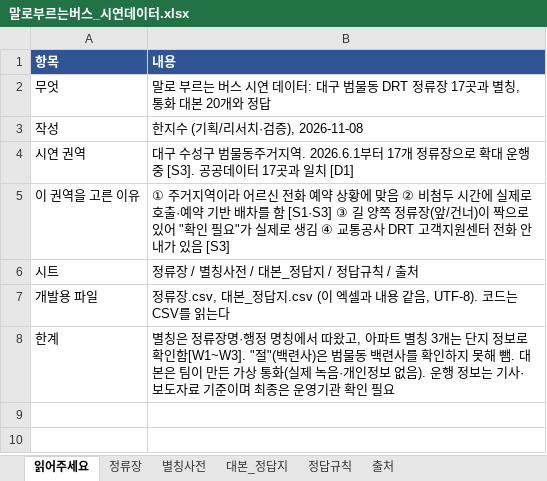
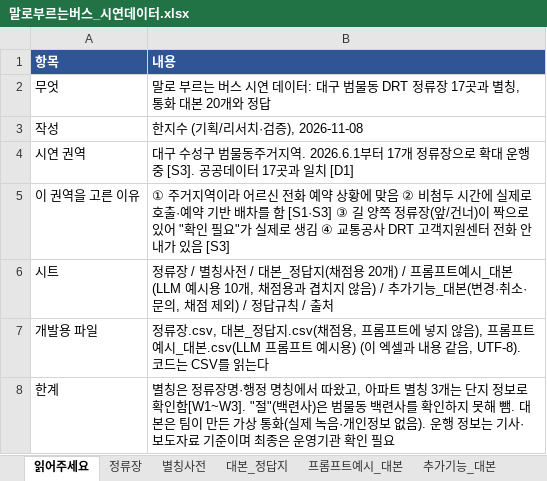
Before and after one commit to gkswltn200469-design/malbus-drt, an Excel workbook: docs/기획/한지수/말로부르는버스_시연데이터.xlsx, sheet 읽어주세요, drawn as a sheet; values as stored, in another font and other column widths than the file's, no borders; the diff names each change by its address in the sheet, - before the commit and + after, or states it on an @@ line.

```diff
--- a/docs/기획/한지수/말로부르는버스_시연데이터.xlsx (sheet 읽어주세요)
+++ b/docs/기획/한지수/말로부르는버스_시연데이터.xlsx (sheet 읽어주세요)
+sheet tab: 프롬프트예시_대본
+sheet tab: 추가기능_대본
-B6 (내용): …_정답지 / 정답규…
+B6 (내용): …_정답지(채점용 20개) / 프롬프트예시_대본(LLM 예시용 10개, 채점용과 겹치지 않음) / 추가기능_대본(변경·취소·문의, 채점 제외) / 정답규…
-B7 (내용): …_정답지.csv (이 엑…
+B7 (내용): …_정답지.csv(채점용, 프롬프트에 넣지 않음), 프롬프트예시_대본.csv(LLM 프롬프트 예시용) (이 엑…
```
Also changed, not shown: sheet 대본_정답지, sheet 정답규칙, 1 other file.
